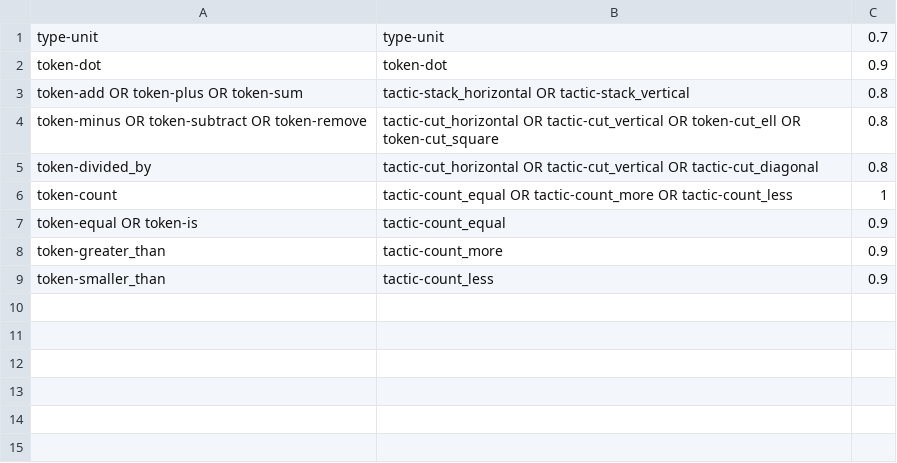
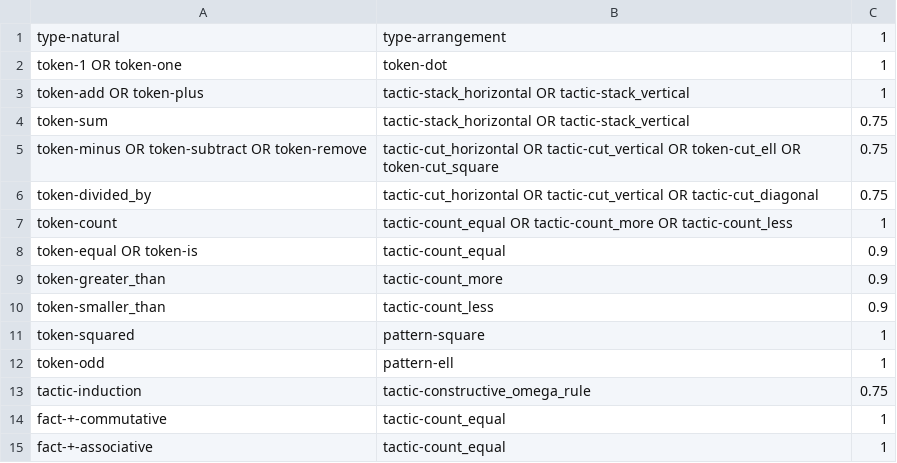
Before and after one commit to rep2rep/robin, a CSV file: src/strategies/tables/correspondences_natlang_dots.csv, drawn as a sheet.

Commit message:
updating tables

```diff
--- a/src/strategies/tables/correspondences_natlang_dots.csv
+++ b/src/strategies/tables/correspondences_natlang_dots.csv
@@ -1,6 +1,7 @@
-type-unit,type-unit, 0.7
-token-dot,token-dot, 0.9
-token-add OR token-plus OR token-sum,tactic-stack_horizontal OR tactic-stack_vertical,0.8
-token-minus OR token-subtract OR token-remove,tactic-cut_horizontal OR tactic-cut_vertical OR token-cut_ell OR token-cut_square,0.8
-token-divided_by,tactic-cut_horizontal OR tactic-cut_vertical OR tactic-cut_diagonal,0.8
+type-natural,type-arrangement, 1
+token-1 OR token-one,token-dot, 1
+token-add OR token-plus,tactic-stack_horizontal OR tactic-stack_vertical,1
+token-sum,tactic-stack_horizontal OR tactic-stack_vertical,0.75
+token-minus OR token-subtract OR token-remove,tactic-cut_horizontal OR tactic-cut_vertical OR token-cut_ell OR token-cut_square,0.75
+token-divided_by,tactic-cut_horizontal OR tactic-cut_vertical OR tactic-cut_diagonal,0.75
 token-count,tactic-count_equal OR tactic-count_more OR tactic-count_less,1
@@ -9 +10,6 @@ token-greater_than,tactic-count_more,0.9
 token-smaller_than,tactic-count_less,0.9
+token-squared,pattern-square,1
+token-odd,pattern-ell,1
+tactic-induction,tactic-constructive_omega_rule,0.75
+fact-+-commutative,tactic-count_equal,1
+fact-+-associative,tactic-count_equal,1
```
Also changed, not shown: src/strategies/tables/Q_table_intsum_natlang.csv, src/strategies/tables/RS_table_algebra.csv, 2 other files.
